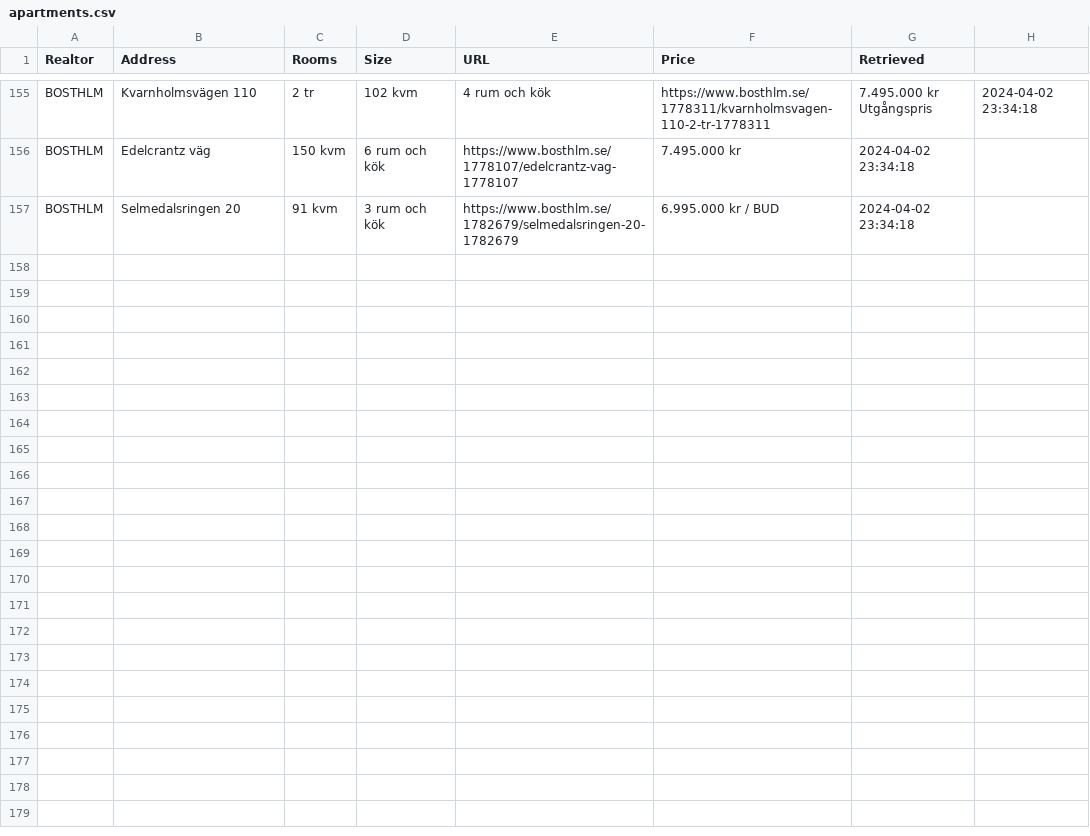
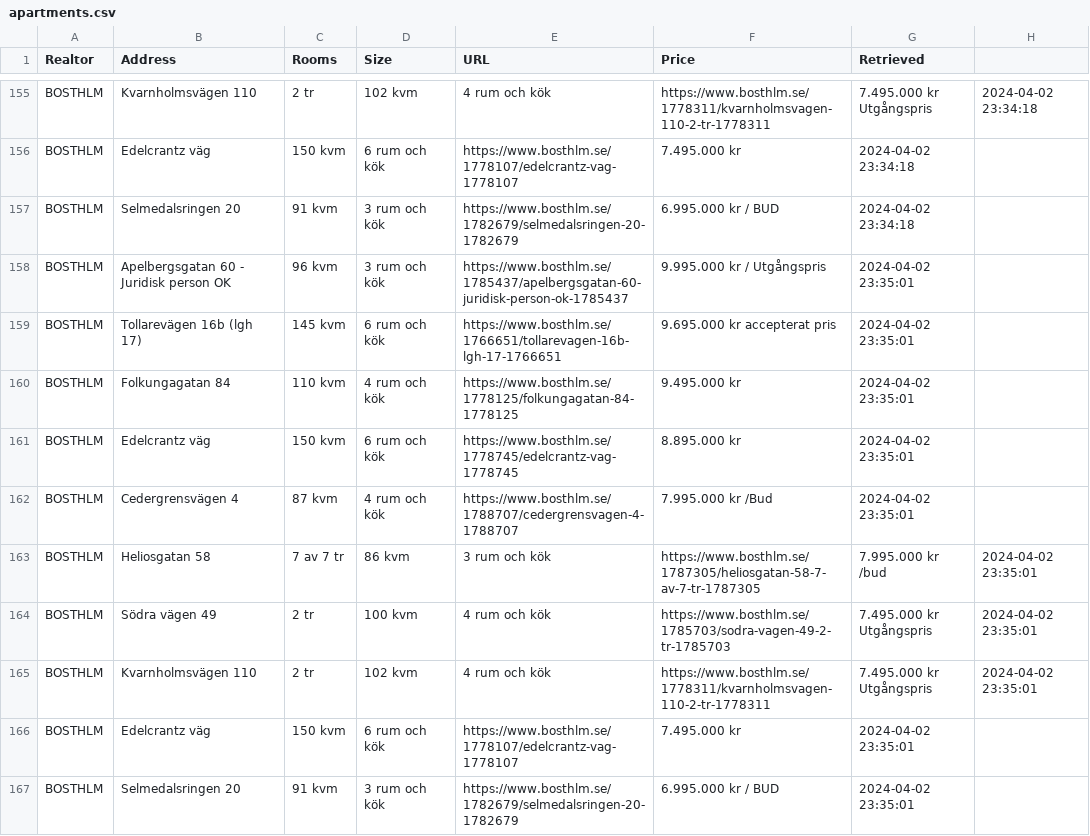
Before and after one commit to viktorvol/app-artments, a CSV file: apartments.csv, drawn as a sheet; only a part is shown, gaps mark what is left out; the diff covers the shown part only; the diff names each change by its address in the sheet, - before the commit and + after, or states it on an @@ line.

Commit message:
Updated apartments data

```diff
--- a/apartments.csv
+++ b/apartments.csv
+row 158: BOSTHLM | Apelbergsgatan 60 - Juridisk person OK | 96 kvm | 3 rum och kök | https://www.bosthlm.se/1785437/apelbergsgatan-60-juridisk-person-ok-1785437 | 9.995.000 kr / Utgångspris | 2024-04-02 23:35:01
+row 159: BOSTHLM | Tollarevägen 16b (lgh 17) | 145 kvm | 6 rum och kök | https://www.bosthlm.se/1766651/tollarevagen-16b-lgh-17-1766651 | 9.695.000 kr accepterat pris | 2024-04-02 23:35:01
+row 160: BOSTHLM | Folkungagatan 84 | 110 kvm | 4 rum och kök | https://www.bosthlm.se/1778125/folkungagatan-84-1778125 | 9.495.000 kr | 2024-04-02 23:35:01
+row 161: BOSTHLM | Edelcrantz väg | 150 kvm | 6 rum och kök | https://www.bosthlm.se/1778745/edelcrantz-vag-1778745 | 8.895.000 kr | 2024-04-02 23:35:01
+row 162: BOSTHLM | Cedergrensvägen 4 | 87 kvm | 4 rum och kök | https://www.bosthlm.se/1788707/cedergrensvagen-4-1788707 | 7.995.000 kr /Bud | 2024-04-02 23:35:01
+row 163: BOSTHLM | Heliosgatan 58 | 7 av 7 tr | 86 kvm | 3 rum och kök | https://www.bosthlm.se/1787305/heliosgatan-58-7-av-7-tr-1787305 | 7.995.000 kr /bud | 2024-04-02 23:35:01
+row 164: BOSTHLM | Södra vägen 49 | 2 tr | 100 kvm | 4 rum och kök | https://www.bosthlm.se/1785703/sodra-vagen-49-2-tr-1785703 | 7.495.000 kr Utgångspris | 2024-04-02 23:35:01
+row 165: BOSTHLM | Kvarnholmsvägen 110 | 2 tr | 102 kvm | 4 rum och kök | https://www.bosthlm.se/1778311/kvarnholmsvagen-110-2-tr-1778311 | 7.495.000 kr Utgångspris | 2024-04-02 23:35:01
+row 166: BOSTHLM | Edelcrantz väg | 150 kvm | 6 rum och kök | https://www.bosthlm.se/1778107/edelcrantz-vag-1778107 | 7.495.000 kr | 2024-04-02 23:35:01
+row 167: BOSTHLM | Selmedalsringen 20 | 91 kvm | 3 rum och kök | https://www.bosthlm.se/1782679/selmedalsringen-20-1782679 | 6.995.000 kr / BUD | 2024-04-02 23:35:01
```
Also changed, not shown: 10 added rows elsewhere in this file.
